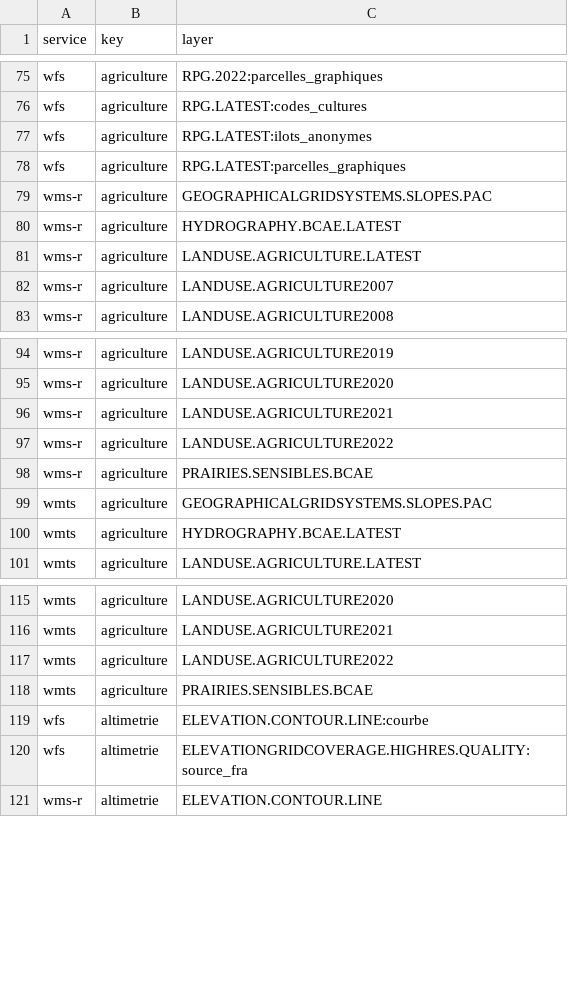
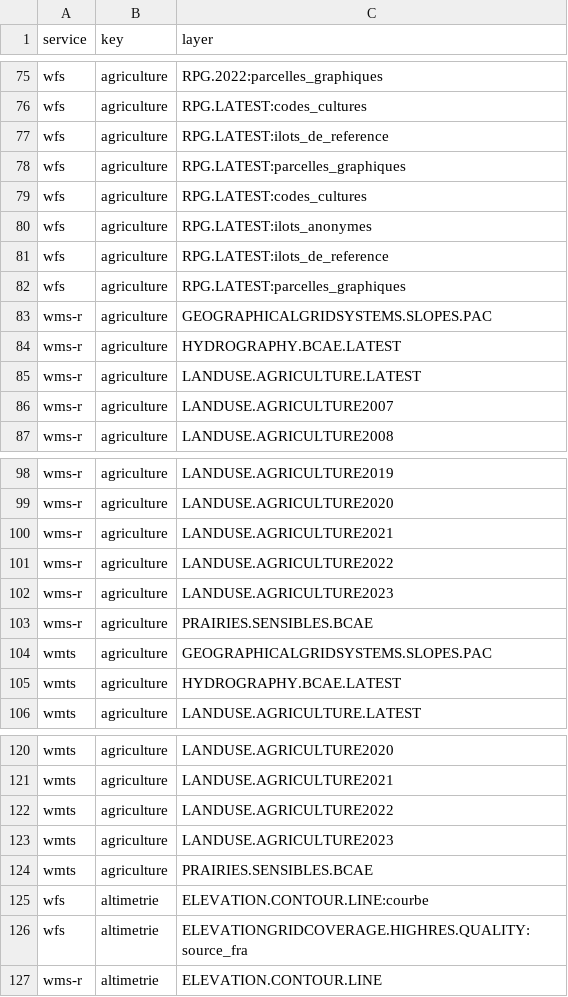
Before and after one commit to IGNF/gpf-filtered-getcapabilities, a CSV file: resources_by_key.csv, drawn as a sheet; only a part is shown, gaps mark what is left out; the diff names each change by its address in the sheet, - before the commit and + after, or states it on an @@ line.

```diff
--- a/resources_by_key.csv
+++ b/resources_by_key.csv
+row 77: wfs | agriculture | RPG.LATEST:ilots_de_reference
+row 78: wfs | agriculture | RPG.LATEST:parcelles_graphiques
+row 79: wfs | agriculture | RPG.LATEST:codes_cultures
+row 81: wfs | agriculture | RPG.LATEST:ilots_de_reference
+row 102: wms-r | agriculture | LANDUSE.AGRICULTURE2023
+row 123: wmts | agriculture | LANDUSE.AGRICULTURE2023
```
Also changed, not shown: 35 other files.
